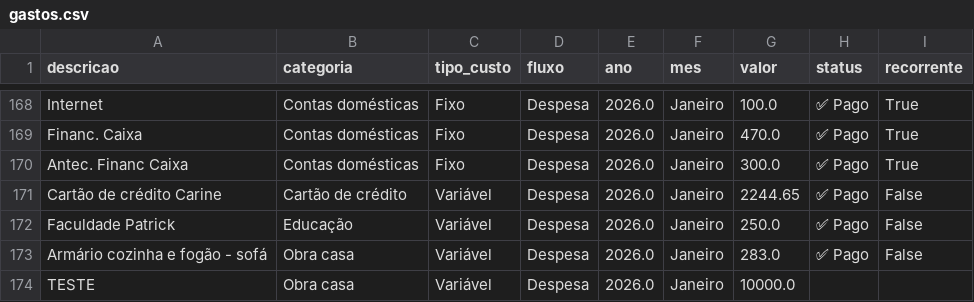
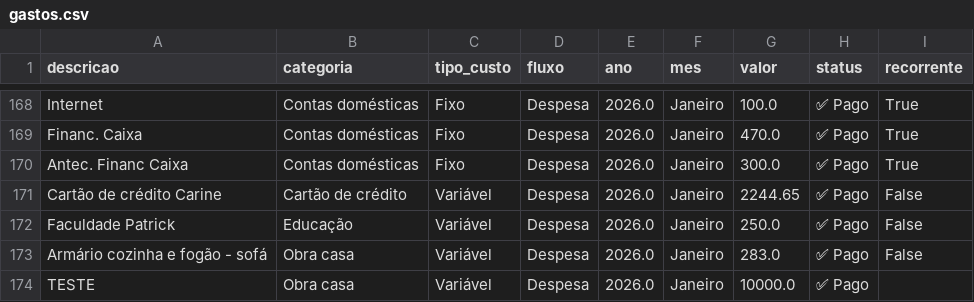
Before and after one commit to PatrickBravo10/Investimentos, a CSV file: gastos.csv, drawn as a sheet; only a part is shown, gaps mark what is left out.

Commit message:
Auto-save: Status Triggered

```diff
--- a/gastos.csv
+++ b/gastos.csv
@@ -173,2 +173,2 @@ Faculdade Patrick,Educação,Variável,Despesa,2026.0,Janeiro,250.0,✅ Pago,Fal
 Armário cozinha e fogão - sofá,Obra casa,Variável,Despesa,2026.0,Janeiro,283.0,✅ Pago,False
-TESTE,Obra casa,Variável,Despesa,2026.0,Janeiro,10000.0,,
+TESTE,Obra casa,Variável,Despesa,2026.0,Janeiro,10000.0,✅ Pago,
```
